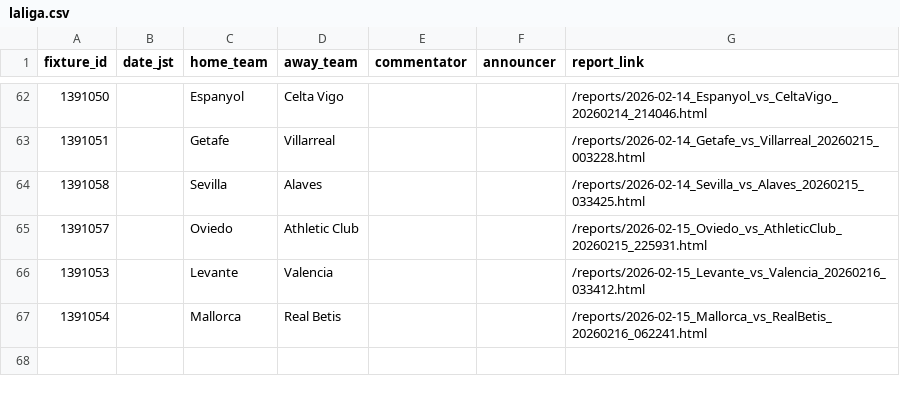
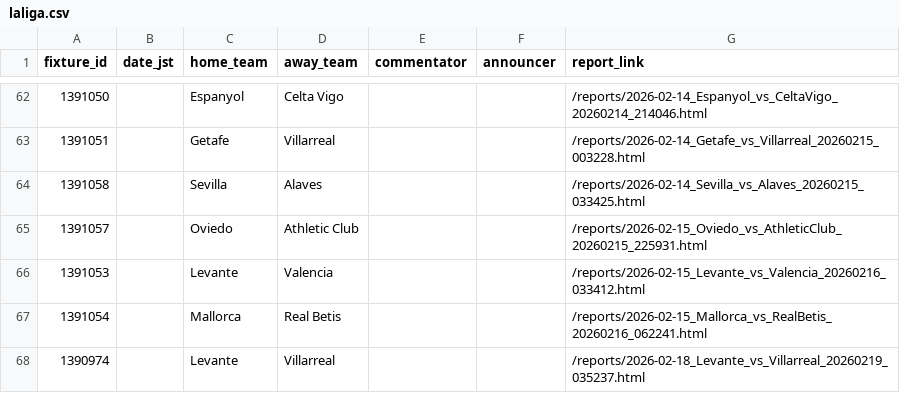
Before and after one commit to igrekplus/football-delay-watching, a CSV file: settings/calendar/laliga.csv, drawn as a sheet; only a part is shown, gaps mark what is left out; the diff names each change by its address in the sheet, - before the commit and + after, or states it on an @@ line.

```diff
--- a/settings/calendar/laliga.csv
+++ b/settings/calendar/laliga.csv
+row 68: 1390974 |  | Levante | Villarreal |  |  | /reports/2026-02-18_Levante_vs_Villarreal_20260219_035237.html
```
Also changed, not shown: settings/calendar/cl.csv.
